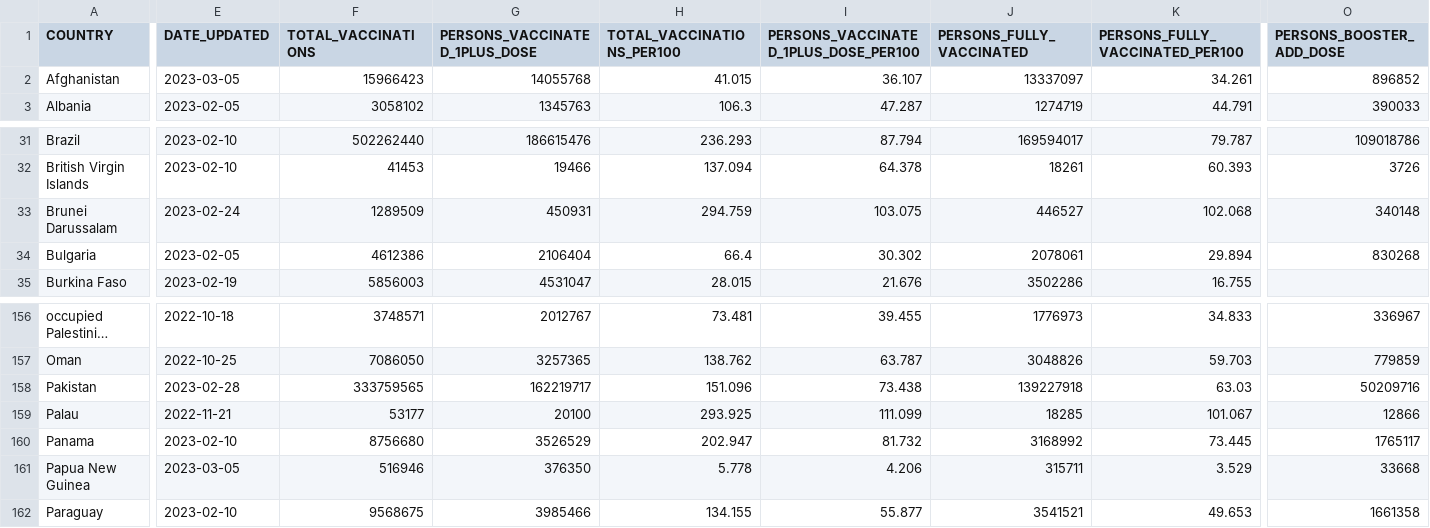
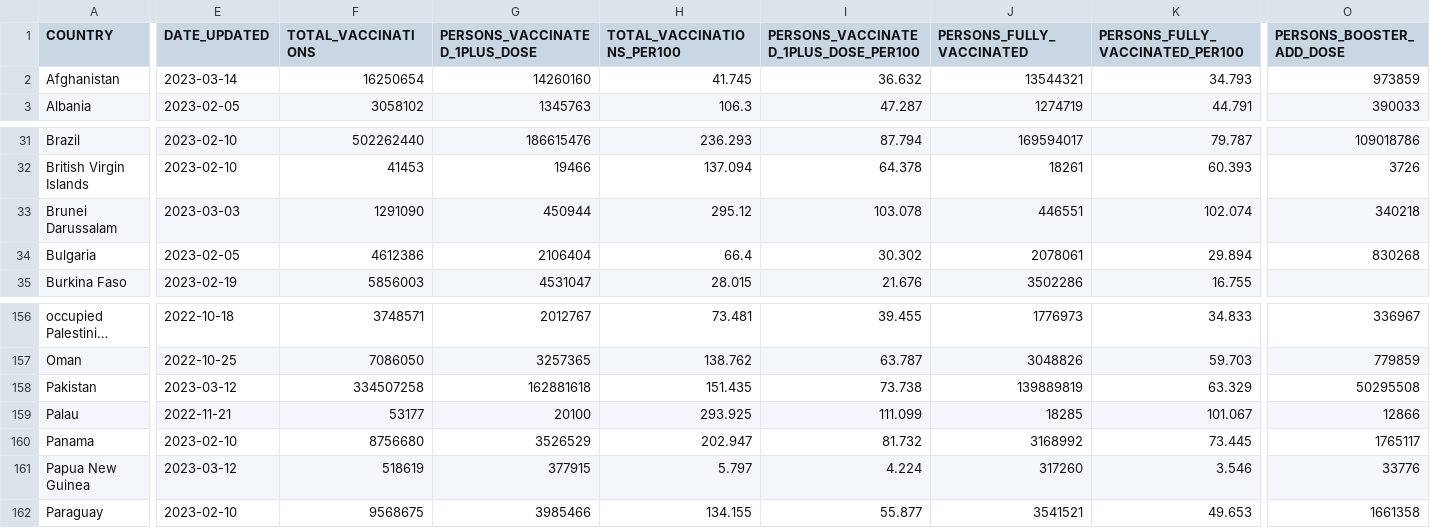
Before and after one commit to weiyuet/covid, a CSV file: data/who/vaccination-data.csv, drawn as a sheet; only a part is shown, gaps mark what is left out; long unchanged cells end in …; the diff covers the shown part only; the diff names each change by its address in the sheet, - before the commit and + after, or states it on an @@ line.

```diff
--- a/data/who/vaccination-data.csv
+++ b/data/who/vaccination-data.csv
-E2 (DATE_UPDATED): 2023-03-05
+E2 (DATE_UPDATED): 2023-03-14
-F2 (TOTAL_VACCINATIONS): 15966423
+F2 (TOTAL_VACCINATIONS): 16250654
-G2 (PERSONS_VACCINATED_1PLUS_DOSE): 14055768
+G2 (PERSONS_VACCINATED_1PLUS_DOSE): 14260160
-H2 (TOTAL_VACCINATIONS_PER100): 41.015
+H2 (TOTAL_VACCINATIONS_PER100): 41.745
-I2: 36.107
+I2: 36.632
-J2 (PERSONS_FULLY_VACCINATED): 13337097
+J2 (PERSONS_FULLY_VACCINATED): 13544321
-K2 (PERSONS_FULLY_VACCINATED_PER100): 34.261
+K2 (PERSONS_FULLY_VACCINATED_PER100): 34.793
-O2 (PERSONS_BOOSTER_ADD_DOSE): 896852
+O2 (PERSONS_BOOSTER_ADD_DOSE): 973859
-E33 (DATE_UPDATED): 2023-02-24
+E33 (DATE_UPDATED): 2023-03-03
-F33 (TOTAL_VACCINATIONS): 1289509
+F33 (TOTAL_VACCINATIONS): 1291090
-G33 (PERSONS_VACCINATED_1PLUS_DOSE): 450931
+G33 (PERSONS_VACCINATED_1PLUS_DOSE): 450944
-H33 (TOTAL_VACCINATIONS_PER100): 294.759
+H33 (TOTAL_VACCINATIONS_PER100): 295.12
-I33: 103.075
+I33: 103.078
-J33 (PERSONS_FULLY_VACCINATED): 446527
+J33 (PERSONS_FULLY_VACCINATED): 446551
-K33 (PERSONS_FULLY_VACCINATED_PER100): 102.068
+K33 (PERSONS_FULLY_VACCINATED_PER100): 102.074
-O33 (PERSONS_BOOSTER_ADD_DOSE): 340148
+O33 (PERSONS_BOOSTER_ADD_DOSE): 340218
-E158 (DATE_UPDATED): 2023-02-28
+E158 (DATE_UPDATED): 2023-03-12
-F158 (TOTAL_VACCINATIONS): 333759565
+F158 (TOTAL_VACCINATIONS): 334507258
-G158 (PERSONS_VACCINATED_1PLUS_DOSE): 162219717
+G158 (PERSONS_VACCINATED_1PLUS_DOSE): 162881618
-H158 (TOTAL_VACCINATIONS_PER100): 151.096
+H158 (TOTAL_VACCINATIONS_PER100): 151.435
-I158: 73.438
+I158: 73.738
-J158 (PERSONS_FULLY_VACCINATED): 139227918
+J158 (PERSONS_FULLY_VACCINATED): 139889819
-K158 (PERSONS_FULLY_VACCINATED_PER100): 63.03
+K158 (PERSONS_FULLY_VACCINATED_PER100): 63.329
-O158 (PERSONS_BOOSTER_ADD_DOSE): 50209716
+O158 (PERSONS_BOOSTER_ADD_DOSE): 50295508
-E161 (DATE_UPDATED): 2023-03-05
+E161 (DATE_UPDATED): 2023-03-12
-F161 (TOTAL_VACCINATIONS): 516946
+F161 (TOTAL_VACCINATIONS): 518619
-G161 (PERSONS_VACCINATED_1PLUS_DOSE): 376350
+G161 (PERSONS_VACCINATED_1PLUS_DOSE): 377915
-H161 (TOTAL_VACCINATIONS_PER100): 5.778
+H161 (TOTAL_VACCINATIONS_PER100): 5.797
-I161: 4.206
+I161: 4.224
-J161 (PERSONS_FULLY_VACCINATED): 315711
+J161 (PERSONS_FULLY_VACCINATED): 317260
-K161 (PERSONS_FULLY_VACCINATED_PER100): 3.529
+K161 (PERSONS_FULLY_VACCINATED_PER100): 3.546
-O161 (PERSONS_BOOSTER_ADD_DOSE): 33668
+O161 (PERSONS_BOOSTER_ADD_DOSE): 33776
```
Also changed, not shown: 81 edited cells elsewhere in this file, data/who/WHO-COVID-19-global-table-data.csv, 6 other files.
